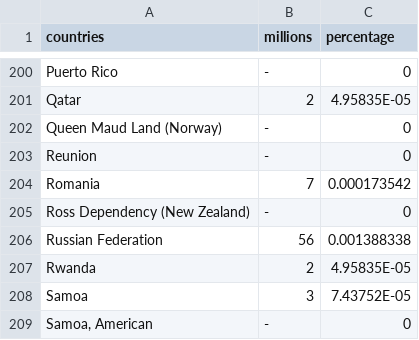
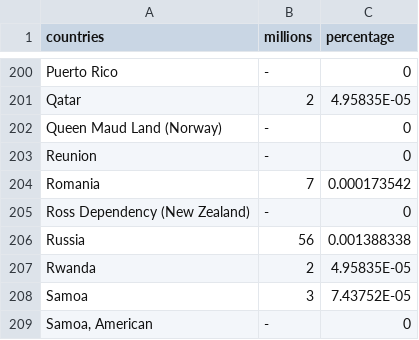
Before and after one commit to imdrones3/FIT3179, a CSV file: Vis2/data/countriesexport.csv, drawn as a sheet; only a part is shown, gaps mark what is left out.

Commit message:
Add files via upload

```diff
--- a/Vis2/data/countriesexport.csv
+++ b/Vis2/data/countriesexport.csv
@@ -205,3 +205,3 @@ Romania,7,0.000173542
 Ross Dependency (New Zealand),-,0
-Russian Federation,56,0.001388338
+Russia,56,0.001388338
 Rwanda,2,4.95835E-05
```
